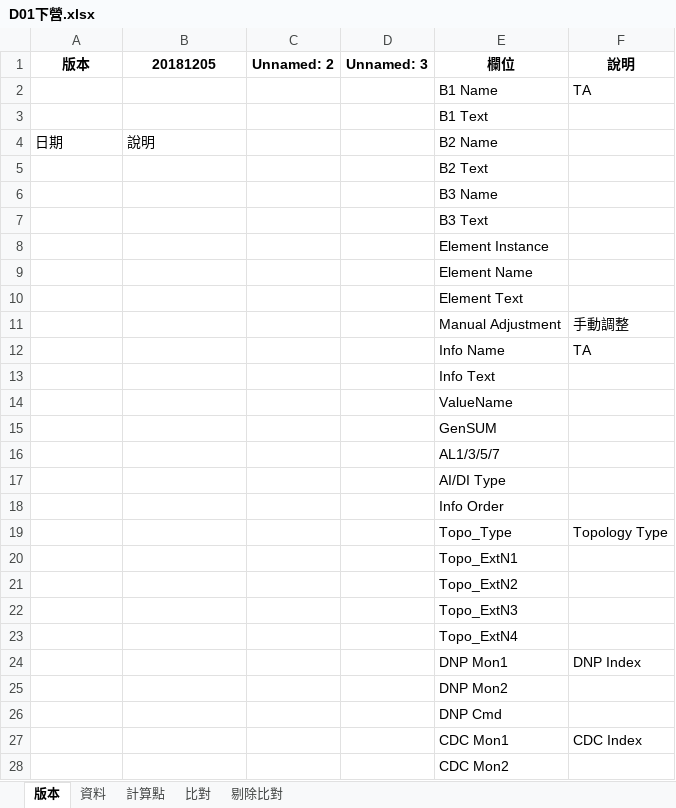
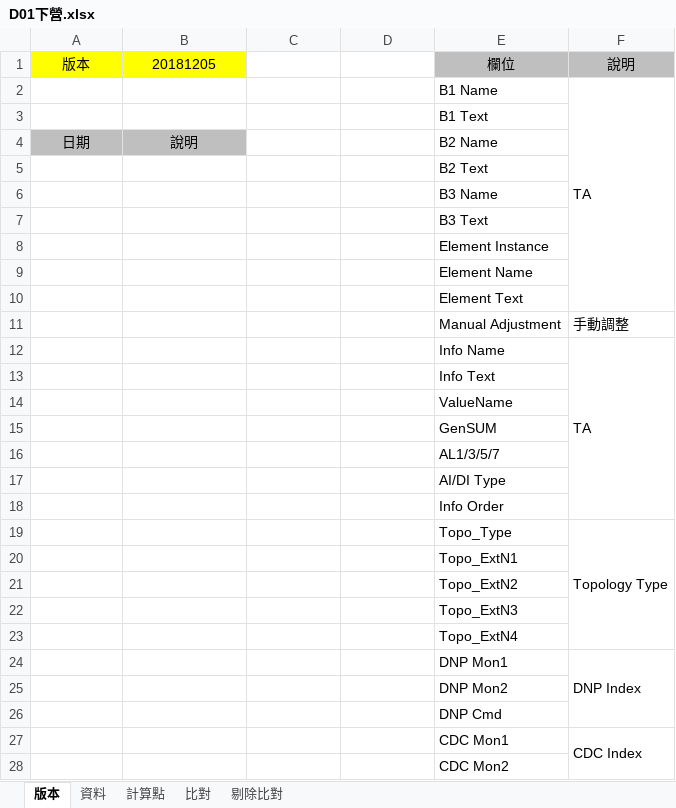
Before and after one commit to shakaka/ExcelReading, an Excel workbook: testFiles/single/D01下營.xlsx, sheet 版本, drawn as a sheet; only a part is shown; values as stored, in another font and other column widths than the file's, no borders; the diff covers the shown part only; the diff names each change by its address in the sheet, - before the commit and + after, or states it on an @@ line.

```diff
--- a/testFiles/single/D01下營.xlsx (sheet 版本)
+++ b/testFiles/single/D01下營.xlsx (sheet 版本)
@@ A1:B1 bold: on → off, fill: none → #FFFF00 @@
-C1: Unnamed: 2
+C1: (empty)
-D1: Unnamed: 3
+D1: (empty)
@@ E1:F1 fill: none → #BFBFBF, bold: on → off @@
+F2:F10 merged
@@ A4:B4 fill: none → #BFBFBF, alignment: left → center @@
+F12:F18 merged
+F19:F23 merged
+F24:F26 merged
+F27:F29 merged
```
Also changed, not shown: merged cells elsewhere in this sheet, sheet 資料, sheet 比對, sheet 計算點, sheet 剔除比對, hidden cells, 2 other files.
